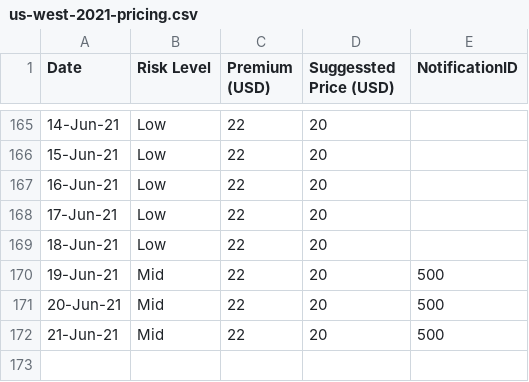
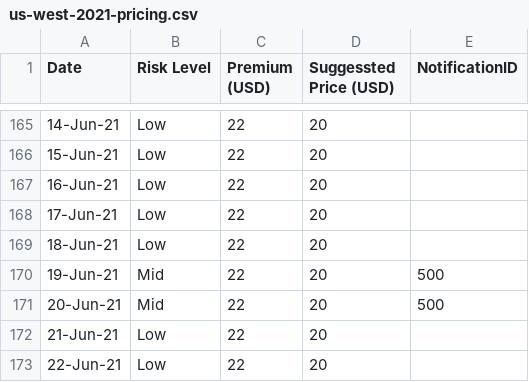
Before and after one commit to earling/us-west, a CSV file: us-west-2021-pricing.csv, drawn as a sheet; only a part is shown, gaps mark what is left out.

Commit message:
22-Jun-21,Low,22,20,

```diff
--- a/us-west-2021-pricing.csv
+++ b/us-west-2021-pricing.csv
@@ -171,2 +171,3 @@ Date,Risk Level,Premium (USD),Suggessted Price (USD),NotificationID
 20-Jun-21,Mid,22,20,500
-21-Jun-21,Mid,22,20,500
+21-Jun-21,Low,22,20,
+22-Jun-21,Low,22,20,
```
